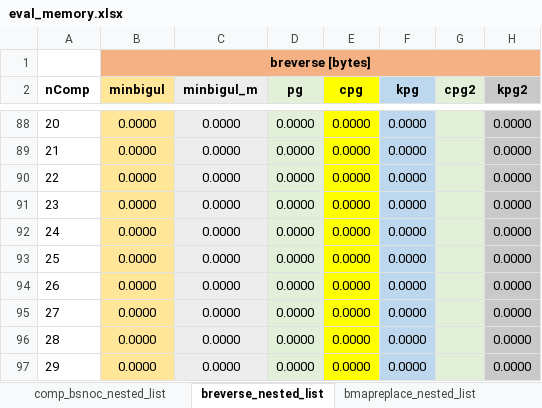
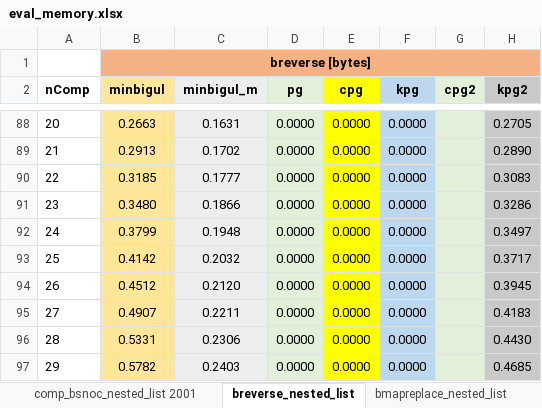
Before and after one commit to k-tsushima/pgs, an Excel workbook: result/eval_memory.xlsx, sheet breverse_nested_list, drawn as a sheet; only a part is shown, gaps mark what is left out; values as stored, in another font and other column widths than the file's, no borders; the diff covers the shown part only; the diff names each change by its address in the sheet, - before the commit and + after, or states it on an @@ line.

```diff
--- a/result/eval_memory.xlsx (sheet breverse_nested_list)
+++ b/result/eval_memory.xlsx (sheet breverse_nested_list)
-sheet tab: comp_bsnoc_nested_list
+sheet tab: comp_bsnoc_nested_list 2001
-B88 (minbigul): 0.0000
+B88 (minbigul): 0.2663
-C88 (minbigul_m): 0.0000
+C88 (minbigul_m): 0.1631
-H88 (kpg2): 0.0000
+H88 (kpg2): 0.2705
-B89 (minbigul): 0.0000
+B89 (minbigul): 0.2913
-C89 (minbigul_m): 0.0000
+C89 (minbigul_m): 0.1702
-H89 (kpg2): 0.0000
+H89 (kpg2): 0.2890
-B90 (minbigul): 0.0000
+B90 (minbigul): 0.3185
-C90 (minbigul_m): 0.0000
+C90 (minbigul_m): 0.1777
-H90 (kpg2): 0.0000
+H90 (kpg2): 0.3083
-B91 (minbigul): 0.0000
+B91 (minbigul): 0.3480
-C91 (minbigul_m): 0.0000
+C91 (minbigul_m): 0.1866
-H91 (kpg2): 0.0000
+H91 (kpg2): 0.3286
-B92 (minbigul): 0.0000
+B92 (minbigul): 0.3799
-C92 (minbigul_m): 0.0000
+C92 (minbigul_m): 0.1948
-H92 (kpg2): 0.0000
+H92 (kpg2): 0.3497
-B93 (minbigul): 0.0000
+B93 (minbigul): 0.4142
-C93 (minbigul_m): 0.0000
+C93 (minbigul_m): 0.2032
-H93 (kpg2): 0.0000
+H93 (kpg2): 0.3717
-B94 (minbigul): 0.0000
+B94 (minbigul): 0.4512
-C94 (minbigul_m): 0.0000
+C94 (minbigul_m): 0.2120
-H94 (kpg2): 0.0000
+H94 (kpg2): 0.3945
-B95 (minbigul): 0.0000
+B95 (minbigul): 0.4907
-C95 (minbigul_m): 0.0000
+C95 (minbigul_m): 0.2211
-H95 (kpg2): 0.0000
+H95 (kpg2): 0.4183
-B96 (minbigul): 0.0000
+B96 (minbigul): 0.5331
-C96 (minbigul_m): 0.0000
+C96 (minbigul_m): 0.2306
-H96 (kpg2): 0.0000
+H96 (kpg2): 0.4430
-B97 (minbigul): 0.0000
+B97 (minbigul): 0.5782
-C97 (minbigul_m): 0.0000
+C97 (minbigul_m): 0.2403
-H97 (kpg2): 0.0000
+H97 (kpg2): 0.4685
```
Also changed, not shown: 33 added rows, 33 removed rows and 89 edited cells elsewhere in this sheet, sheet comp_replace_nested_list, sheet comp_bsnoc_nested_list 2001, sheet bmapreplace_nested_list, sheet comp_breverse, other sheet tabs, result/eval_time.xlsx.
